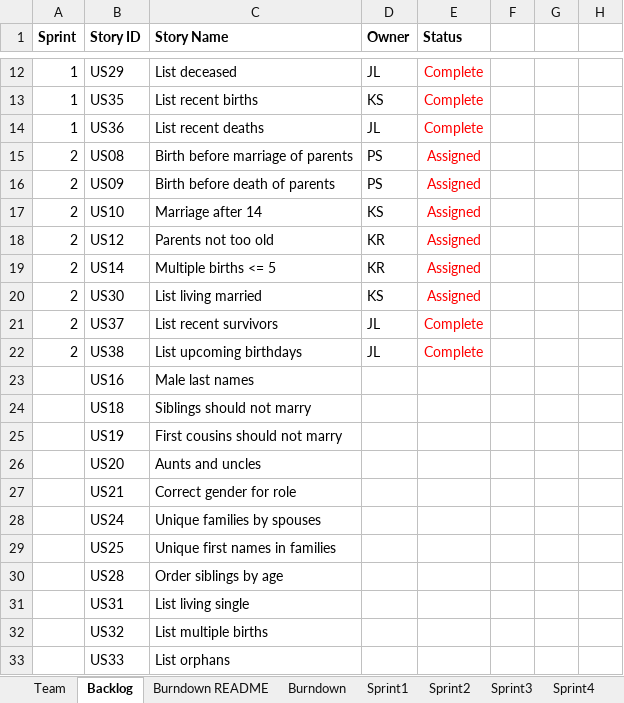
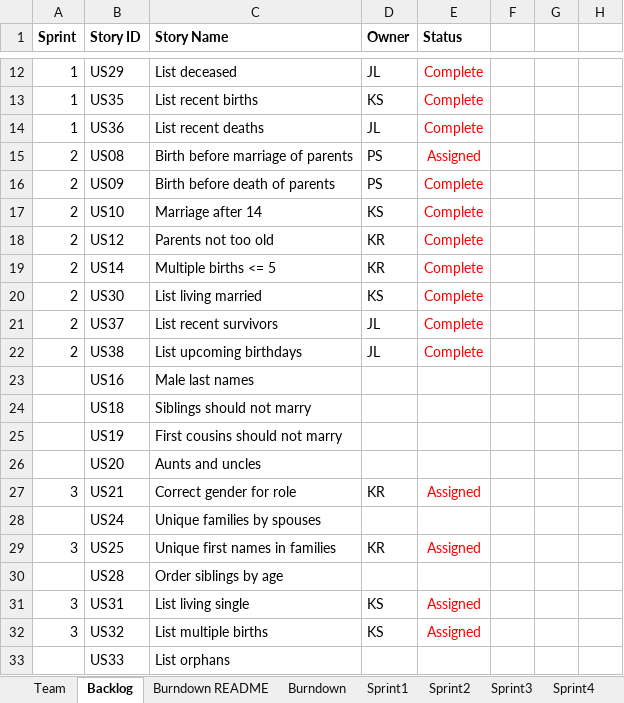
Before and after one commit to kylerozanitis/gedcom-parser, an Excel workbook: TeamReport.xlsx, sheet Backlog, drawn as a sheet; only a part is shown, gaps mark what is left out; values as stored, in another font and other column widths than the file's, no borders; conditional formats not drawn; the diff names each change by its address in the sheet, - before the commit and + after, or states it on an @@ line.

```diff
--- a/TeamReport.xlsx (sheet Backlog)
+++ b/TeamReport.xlsx (sheet Backlog)
-E16:E20 (Status): Assigned
+E16:E20 (Status): Complete
-A27 (Sprint): (empty)
+A27 (Sprint): 3
-D27 (Owner): (empty)
+D27 (Owner): KR
-E27 (Status): (empty)
+E27 (Status): Assigned
-A29 (Sprint): (empty)
+A29 (Sprint): 3
-D29 (Owner): (empty)
+D29 (Owner): KR
-E29 (Status): (empty)
+E29 (Status): Assigned
-A31:A32 (Sprint): (empty)
+A31:A32 (Sprint): 3
-D31:D32 (Owner): (empty)
+D31:D32 (Owner): KS
-E31:E32 (Status): (empty)
+E31:E32 (Status): Assigned
```
Also changed, not shown: sheet Sprint3, sheet Sprint2, sheet Burndown, sheet Stories, charts or pictures.
